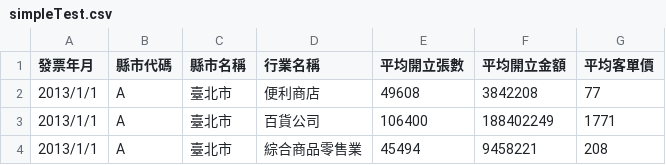
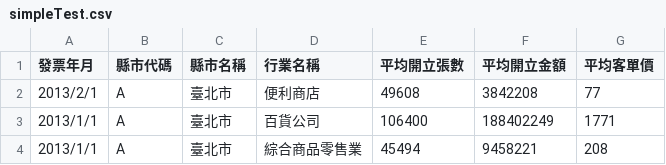
Before and after one commit to MGeoStory/MGS, a CSV file: src/app/data/rawdata/simpleTest.csv, drawn as a sheet; only a part is shown.

```diff
--- a/src/app/data/rawdata/simpleTest.csv
+++ b/src/app/data/rawdata/simpleTest.csv
@@ -1,3 +1,3 @@
 發票年月,縣市代碼,縣市名稱,行業名稱,平均開立張數,平均開立金額,平均客單價
-2013/1/1,A,臺北市,便利商店,49608,3842208,77
+2013/2/1,A,臺北市,便利商店,49608,3842208,77
 2013/1/1,A,臺北市,百貨公司,106400,188402249,1771
```
Also changed, not shown: 4 other files.
